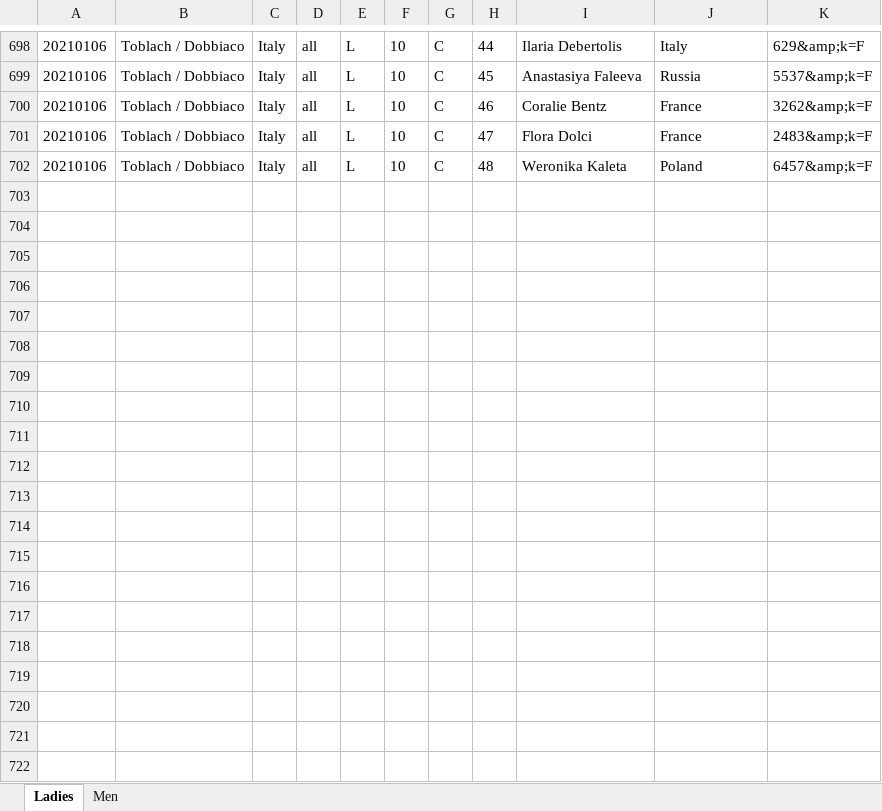
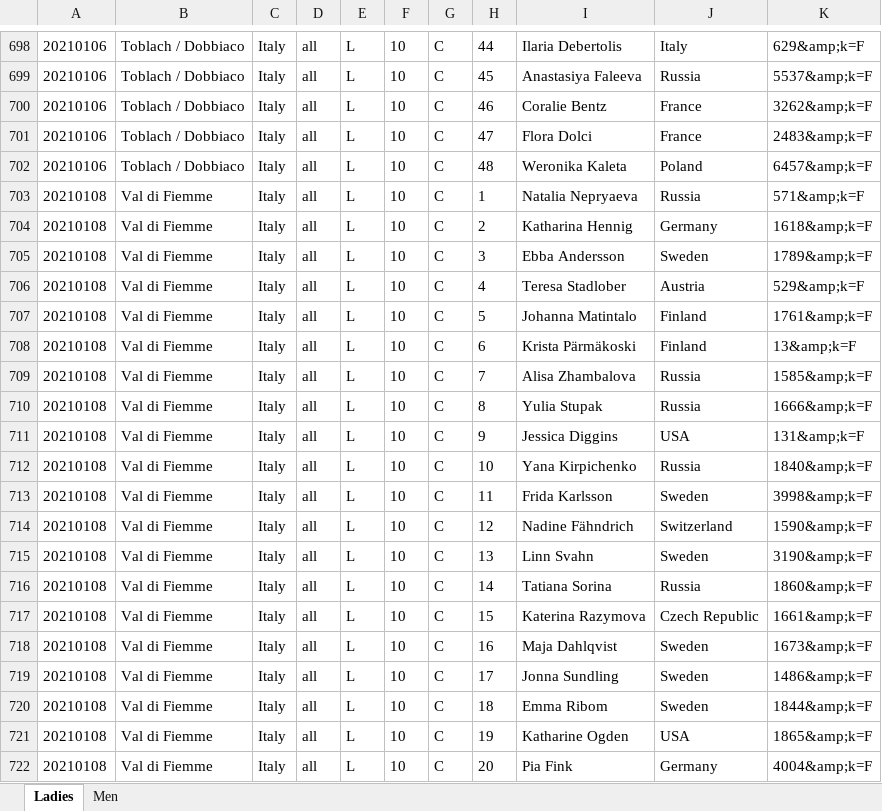
Before and after one commit to syvjohansen/elo, an Excel workbook: elo/excel365/update_scrape.xlsx, sheet Ladies, drawn as a sheet; only a part is shown, gaps mark what is left out; values as stored, in another font and other column widths than the file's, no borders; the diff covers the shown part only; the diff names each change by its address in the sheet, - before the commit and + after, or states it on an @@ line.

```diff
--- a/elo/excel365/update_scrape.xlsx (sheet Ladies)
+++ b/elo/excel365/update_scrape.xlsx (sheet Ladies)
+row 703: 20210108 | Val di Fiemme | Italy | all | L | 10 | C | 1 | Natalia Nepryaeva | Russia | 571&amp;k=F
+row 704: 20210108 | Val di Fiemme | Italy | all | L | 10 | C | 2 | Katharina Hennig | Germany | 1618&amp;k=F
+row 705: 20210108 | Val di Fiemme | Italy | all | L | 10 | C | 3 | Ebba Andersson | Sweden | 1789&amp;k=F
+row 706: 20210108 | Val di Fiemme | Italy | all | L | 10 | C | 4 | Teresa Stadlober | Austria | 529&amp;k=F
+row 707: 20210108 | Val di Fiemme | Italy | all | L | 10 | C | 5 | Johanna Matintalo | Finland | 1761&amp;k=F
+row 708: 20210108 | Val di Fiemme | Italy | all | L | 10 | C | 6 | Krista Pärmäkoski | Finland | 13&amp;k=F
+row 709: 20210108 | Val di Fiemme | Italy | all | L | 10 | C | 7 | Alisa Zhambalova | Russia | 1585&amp;k=F
+row 710: 20210108 | Val di Fiemme | Italy | all | L | 10 | C | 8 | Yulia Stupak | Russia | 1666&amp;k=F
+row 711: 20210108 | Val di Fiemme | Italy | all | L | 10 | C | 9 | Jessica Diggins | USA | 131&amp;k=F
+row 712: 20210108 | Val di Fiemme | Italy | all | L | 10 | C | 10 | Yana Kirpichenko | Russia | 1840&amp;k=F
+row 713: 20210108 | Val di Fiemme | Italy | all | L | 10 | C | 11 | Frida Karlsson | Sweden | 3998&amp;k=F
+row 714: 20210108 | Val di Fiemme | Italy | all | L | 10 | C | 12 | Nadine Fähndrich | Switzerland | 1590&amp;k=F
+row 715: 20210108 | Val di Fiemme | Italy | all | L | 10 | C | 13 | Linn Svahn | Sweden | 3190&amp;k=F
+row 716: 20210108 | Val di Fiemme | Italy | all | L | 10 | C | 14 | Tatiana Sorina | Russia | 1860&amp;k=F
+row 717: 20210108 | Val di Fiemme | Italy | all | L | 10 | C | 15 | Katerina Razymova | Czech Republic | 1661&amp;k=F
+row 718: 20210108 | Val di Fiemme | Italy | all | L | 10 | C | 16 | Maja Dahlqvist | Sweden | 1673&amp;k=F
+row 719: 20210108 | Val di Fiemme | Italy | all | L | 10 | C | 17 | Jonna Sundling | Sweden | 1486&amp;k=F
+row 720: 20210108 | Val di Fiemme | Italy | all | L | 10 | C | 18 | Emma Ribom | Sweden | 1844&amp;k=F
+row 721: 20210108 | Val di Fiemme | Italy | all | L | 10 | C | 19 | Katharine Ogden | USA | 1865&amp;k=F
+row 722: 20210108 | Val di Fiemme | Italy | all | L | 10 | C | 20 | Pia Fink | Germany | 4004&amp;k=F
```
Also changed, not shown: 65 added rows elsewhere in this sheet, sheet Men, elo/fantasy_scores.xlsx, elo/knapsack/fantasydf_actual.xlsx, 44 other files.
